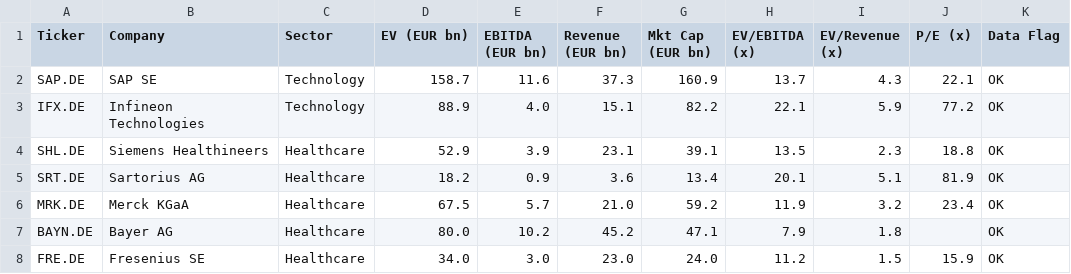
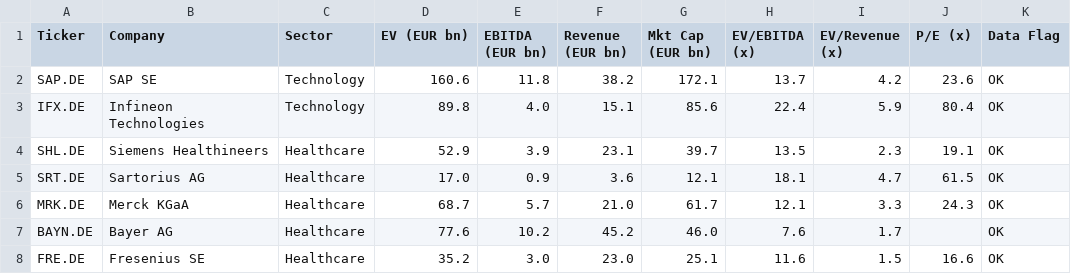
Before and after one commit to SharDXL/dax40-trading-comps, a CSV file: dax40_trading_comps_202607.csv, drawn as a sheet; only a part is shown; the diff covers the shown part only.

```diff
--- a/dax40_trading_comps_202607.csv
+++ b/dax40_trading_comps_202607.csv
@@ -1,8 +1,8 @@
 Ticker,Company,Sector,EV (EUR bn),EBITDA (EUR bn),Revenue (EUR bn),Mkt Cap (EUR bn),EV/EBITDA (x),EV/Revenue (x),P/E (x),Data Flag
-SAP.DE,SAP SE,Technology,158.7,11.6,37.3,160.9,13.7,4.3,22.1,OK
-IFX.DE,Infineon Technologies,Technology,88.9,4.0,15.1,82.2,22.1,5.9,77.2,OK
-SHL.DE,Siemens Healthineers,Healthcare,52.9,3.9,23.1,39.1,13.5,2.3,18.8,OK
-SRT.DE,Sartorius AG,Healthcare,18.2,0.9,3.6,13.4,20.1,5.1,81.9,OK
-MRK.DE,Merck KGaA,Healthcare,67.5,5.7,21.0,59.2,11.9,3.2,23.4,OK
-BAYN.DE,Bayer AG,Healthcare,80.0,10.2,45.2,47.1,7.9,1.8,,OK
-FRE.DE,Fresenius SE,Healthcare,34.0,3.0,23.0,24.0,11.2,1.5,15.9,OK
+SAP.DE,SAP SE,Technology,160.6,11.8,38.2,172.1,13.7,4.2,23.6,OK
+IFX.DE,Infineon Technologies,Technology,89.8,4.0,15.1,85.6,22.4,5.9,80.4,OK
+SHL.DE,Siemens Healthineers,Healthcare,52.9,3.9,23.1,39.7,13.5,2.3,19.1,OK
+SRT.DE,Sartorius AG,Healthcare,17.0,0.9,3.6,12.1,18.1,4.7,61.5,OK
+MRK.DE,Merck KGaA,Healthcare,68.7,5.7,21.0,61.7,12.1,3.3,24.3,OK
+BAYN.DE,Bayer AG,Healthcare,77.6,10.2,45.2,46.0,7.6,1.7,,OK
+FRE.DE,Fresenius SE,Healthcare,35.2,3.0,23.0,25.1,11.6,1.5,16.6,OK
```
Also changed, not shown: 116 edited cells elsewhere in this file, 2 other files.
